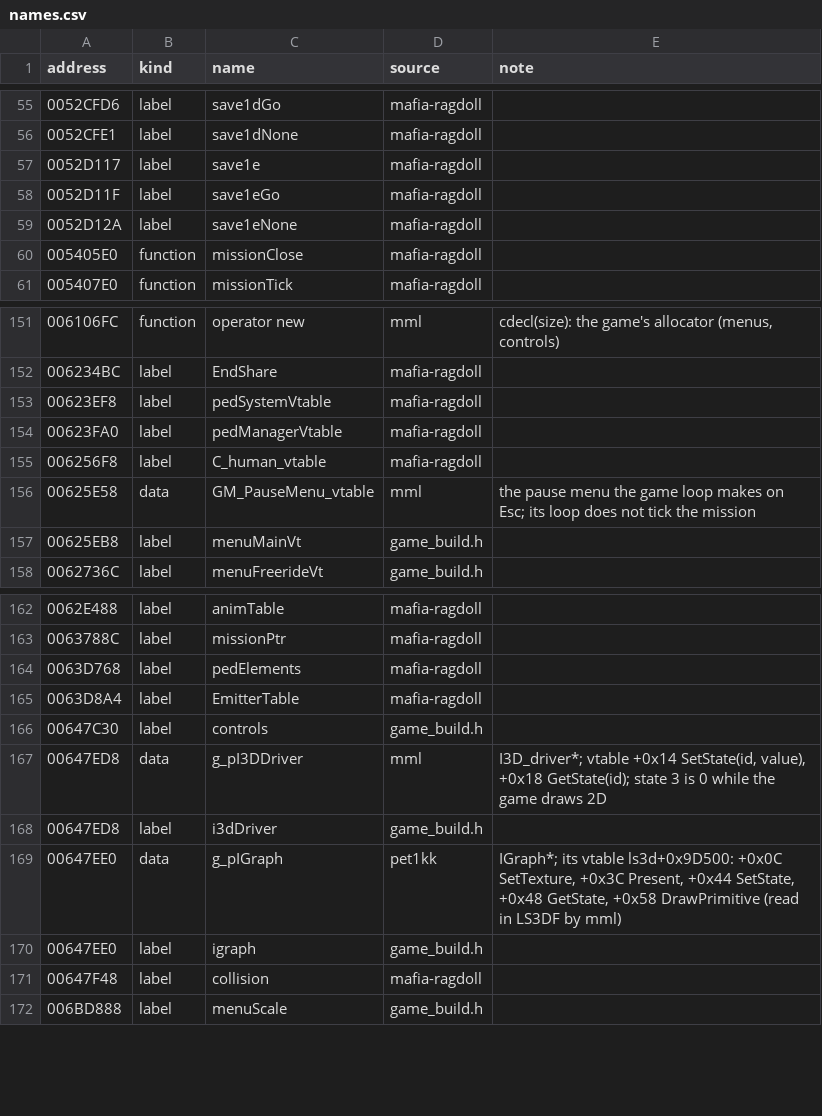
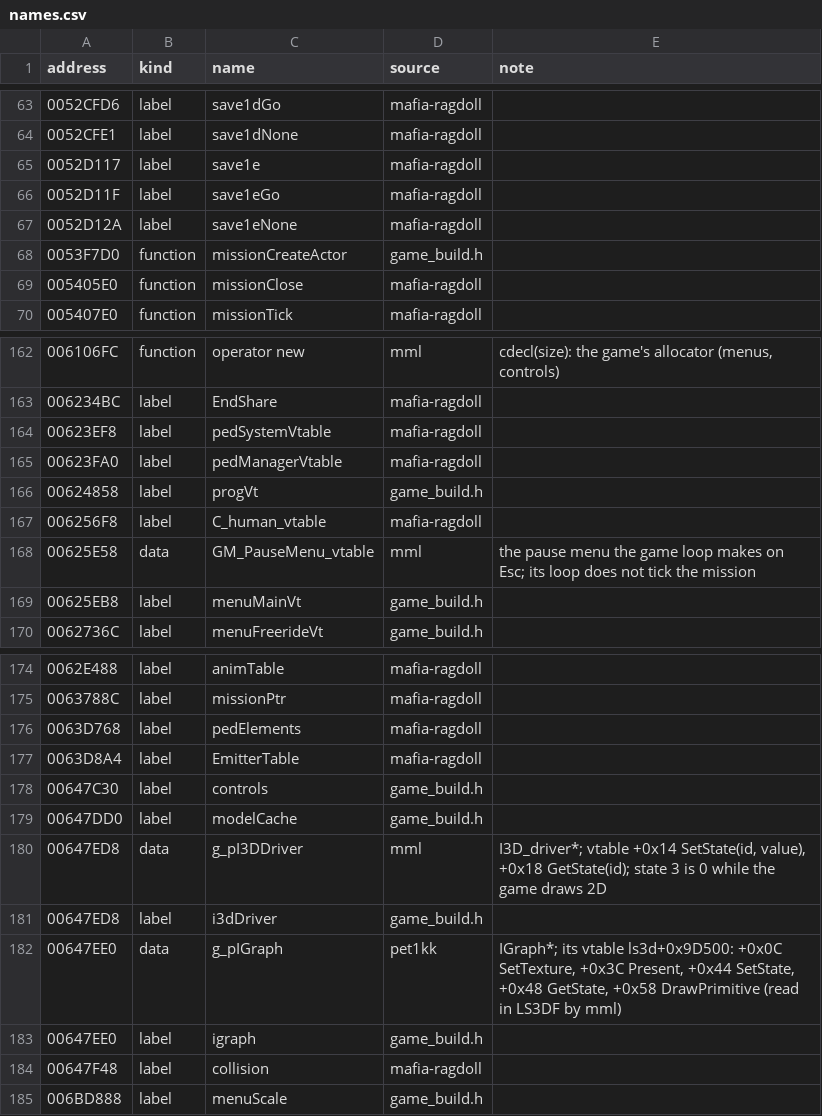
Before and after one commit to PashOK7/MafiaModLoader, a CSV file: knowledge/game.exe/names.csv, drawn as a sheet; only a part is shown, gaps mark what is left out; the diff covers the shown part only.

```diff
--- a/knowledge/game.exe/names.csv
+++ b/knowledge/game.exe/names.csv
@@ -59,2 +67,3 @@ address,kind,name,source,note
 0052D12A,label,save1eNone,mafia-ragdoll,
+0053F7D0,function,missionCreateActor,game_build.h,
 005405E0,function,missionClose,mafia-ragdoll,
@@ -154,2 +165,3 @@ address,kind,name,source,note
 00623FA0,label,pedManagerVtable,mafia-ragdoll,
+00624858,label,progVt,game_build.h,
 006256F8,label,C_human_vtable,mafia-ragdoll,
@@ -166,2 +178,3 @@ address,kind,name,source,note
 00647C30,label,controls,game_build.h,
+00647DD0,label,modelCache,game_build.h,
 00647ED8,data,g_pI3DDriver,mml,"I3D_driver*; vtable +0x14 SetState(id, value), +0x18 GetState(id); state 3 is 0 while the game draws 2D"
```
Also changed, not shown: 12 added rows elsewhere in this file, 24 other files.
